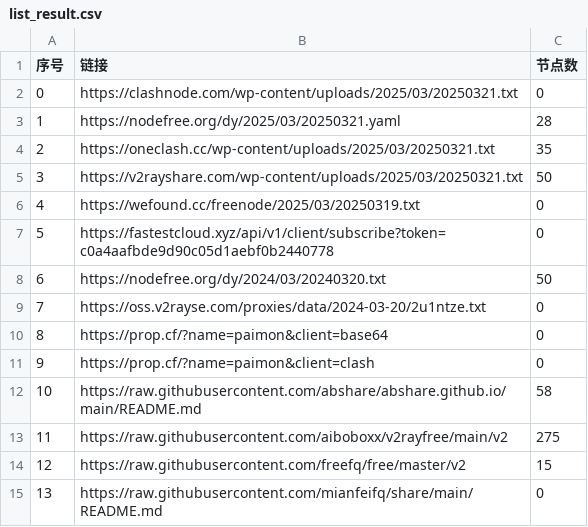
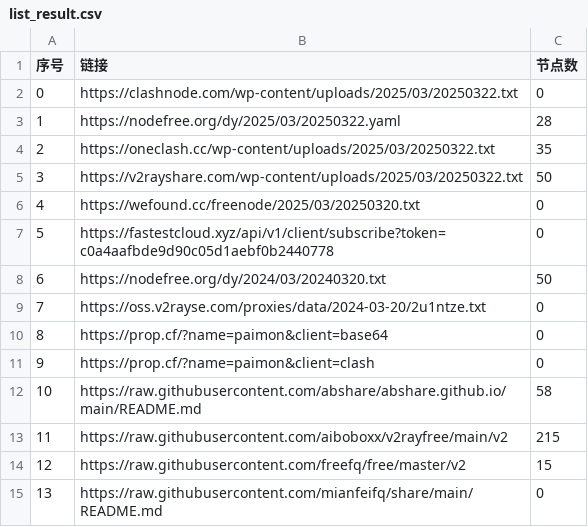
Before and after one commit to randy2jenk/AutoMergePublicNodes, a CSV file: list_result.csv, drawn as a sheet; only a part is shown.

```diff
--- a/list_result.csv
+++ b/list_result.csv
@@ -1,7 +1,7 @@
 序号,链接,节点数
-0,https://clashnode.com/wp-content/uploads/2025/03/20250321.txt,0
-1,https://nodefree.org/dy/2025/03/20250321.yaml,28
-2,https://oneclash.cc/wp-content/uploads/2025/03/20250321.txt,35
-3,https://v2rayshare.com/wp-content/uploads/2025/03/20250321.txt,50
-4,https://wefound.cc/freenode/2025/03/20250319.txt,0
+0,https://clashnode.com/wp-content/uploads/2025/03/20250322.txt,0
+1,https://nodefree.org/dy/2025/03/20250322.yaml,28
+2,https://oneclash.cc/wp-content/uploads/2025/03/20250322.txt,35
+3,https://v2rayshare.com/wp-content/uploads/2025/03/20250322.txt,50
+4,https://wefound.cc/freenode/2025/03/20250320.txt,0
 5,https://fastestcloud.xyz/api/v1/client/subscribe?token=c0a4aafbde9d90c05d1aebf0b2440778,0
@@ -12,3 +12,3 @@
 10,https://raw.githubusercontent.com/abshare/abshare.github.io/main/README.md,58
-11,https://raw.githubusercontent.com/aiboboxx/v2rayfree/main/v2,275
+11,https://raw.githubusercontent.com/aiboboxx/v2rayfree/main/v2,215
 12,https://raw.githubusercontent.com/freefq/free/master/v2,15
```
Also changed, not shown: 7 other files.
